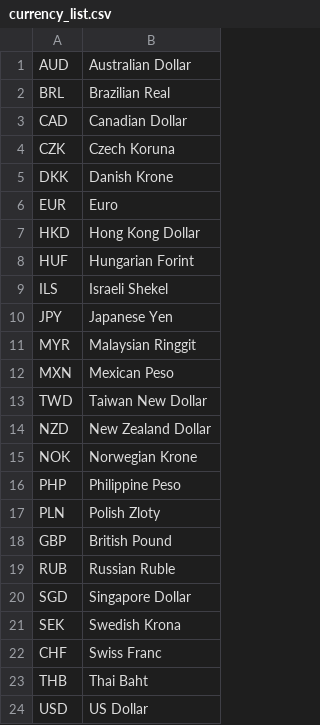
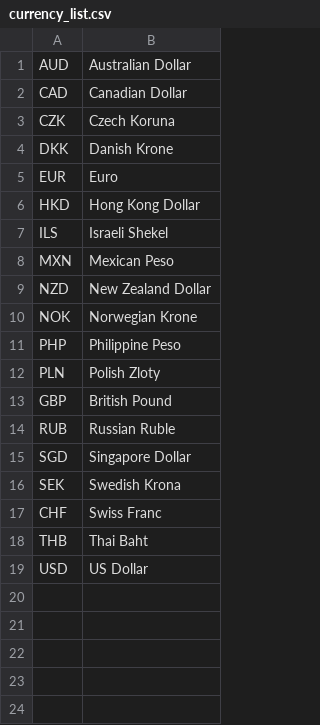
Before and after one commit to Malcolm-Ma/Food-for-All, a CSV file: server-app/Resource/currency_list.csv, drawn as a sheet.

Commit message:
server app update; fix bugs

```diff
--- a/server-app/Resource/currency_list.csv
+++ b/server-app/Resource/currency_list.csv
@@ -1,3 +1,2 @@
 AUD,Australian Dollar
-BRL,Brazilian Real
 CAD,Canadian Dollar
@@ -7,8 +6,4 @@ EUR,Euro
 HKD,Hong Kong Dollar
-HUF,Hungarian Forint
 ILS,Israeli Shekel
-JPY,Japanese Yen
-MYR,Malaysian Ringgit
 MXN,Mexican Peso
-TWD,Taiwan New Dollar
 NZD,New Zealand Dollar
```
Also changed, not shown: server-app/Resource/exchange_rate.csv, server-app/Resource/region_currency.csv.
